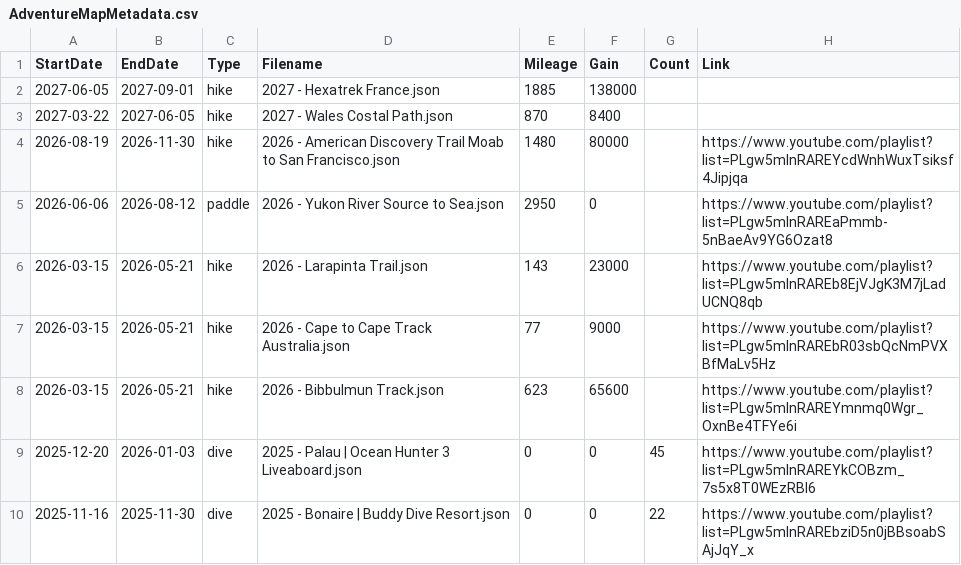
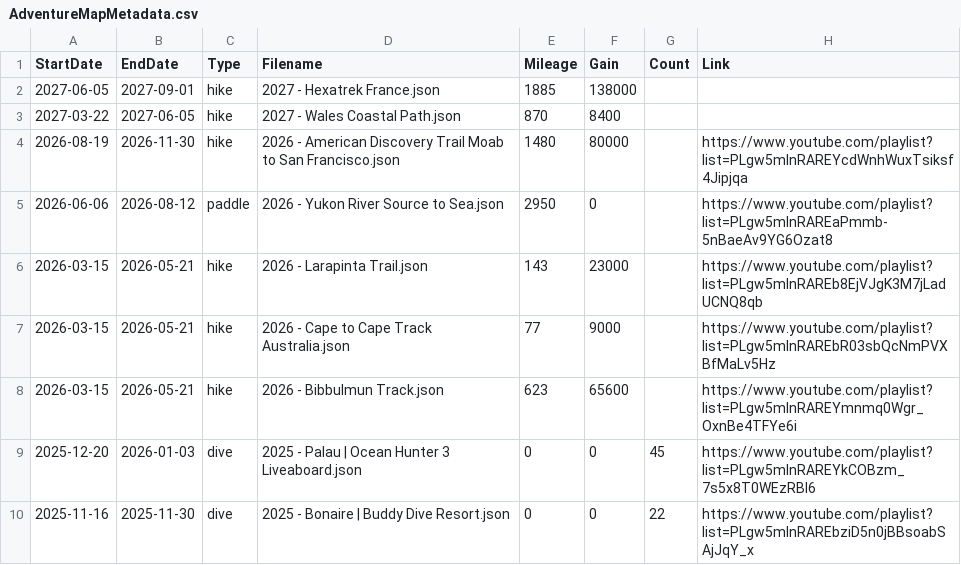
Before and after one commit to MattOnAMtn/MasochistAdventureMap, a CSV file: AdventureMapMetadata.csv, drawn as a sheet; only a part is shown.

Commit message:
Update AdventureMapMetadata.csv from Google Sheets - 2026-02-15T17:53:19.470Z

```diff
--- a/AdventureMapMetadata.csv
+++ b/AdventureMapMetadata.csv
@@ -2,3 +2,3 @@ StartDate,EndDate,Type,Filename,Mileage,Gain,Count,Link
 2027-06-05,2027-09-01,hike,2027 - Hexatrek France.json,1885,138000,,
-2027-03-22,2027-06-05,hike,2027 - Wales Costal Path.json,870,8400,,
+2027-03-22,2027-06-05,hike,2027 - Wales Coastal Path.json,870,8400,,
 2026-08-19,2026-11-30,hike,2026 - American Discovery Trail Moab to San Francisco.json,1480,80000,,https://www.youtube.com/playlist?list=PLgw5mInRAREYcdWnhWuxTsiksf4Jipjqa
```
